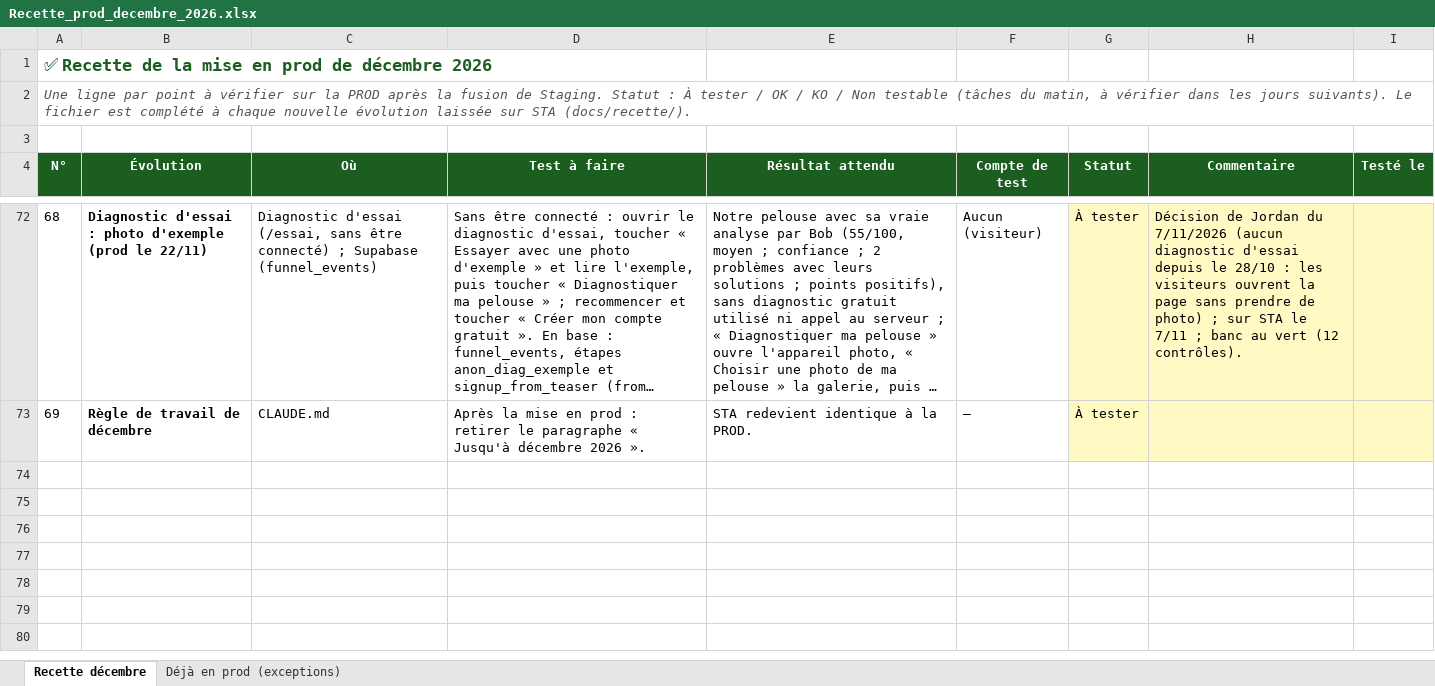
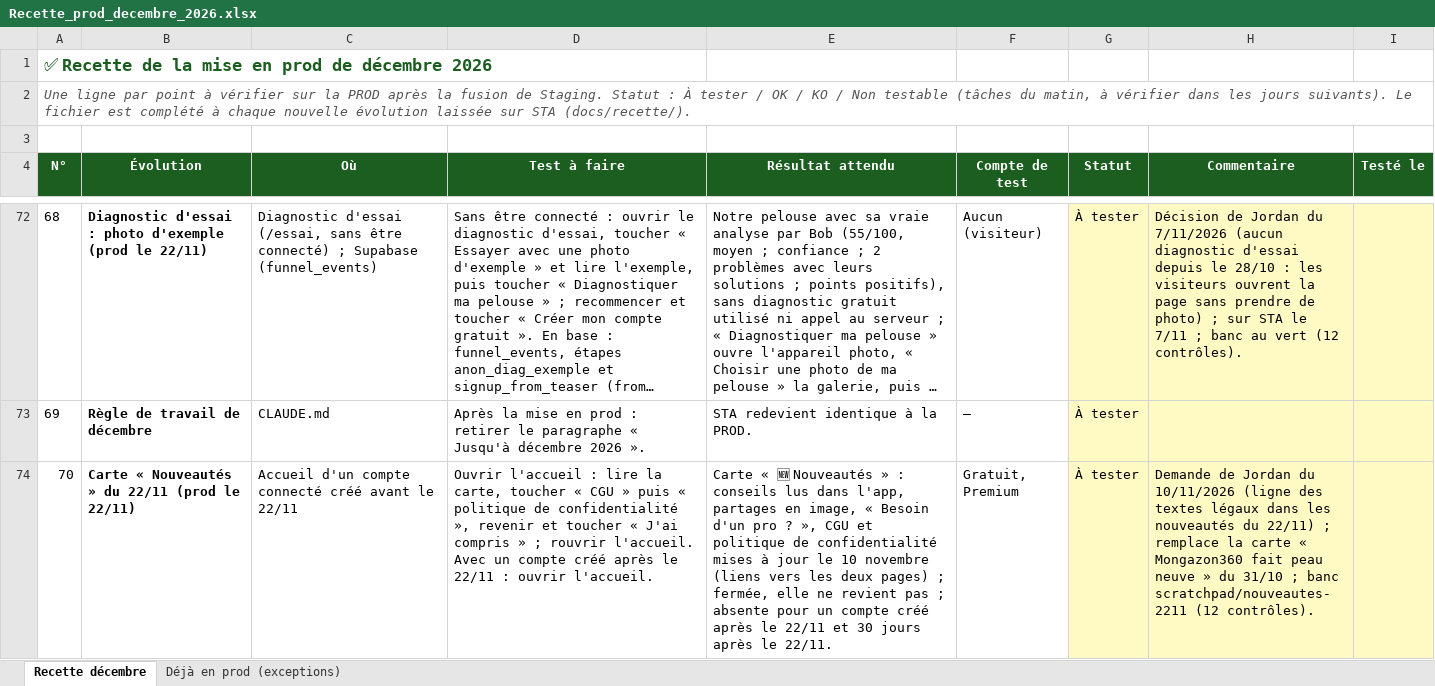
Before and after one commit to Joayilan68/greenkeeper, an Excel workbook: docs/recette/Recette_prod_decembre_2026.xlsx, sheet Recette décembre, drawn as a sheet; only a part is shown, gaps mark what is left out; long unchanged cells end in …; values as stored, in another font and other column widths than the file's, no borders; conditional formats not drawn; the diff names each change by its address in the sheet, - before the commit and + after, or states it on an @@ line.

```diff
--- a/docs/recette/Recette_prod_decembre_2026.xlsx (sheet Recette décembre)
+++ b/docs/recette/Recette_prod_decembre_2026.xlsx (sheet Recette décembre)
+row 74: 70 | Carte « Nouveautés » du 22/11 (prod le 22/11) | Accueil d'un compte connecté créé avant le 22/11 | Ouvrir l'accueil : lire la carte, toucher « CGU » puis « politique de confidentialité », revenir et toucher « J'ai compris » ; rouvrir l'accueil. Avec un compte créé après le 22/11 : ouvrir l'accueil. | Carte « 🆕 Nouveautés » : conseils lus dans l'app, partages en image, « Besoin d'un pro ? », CGU et politique de confidentialité mises à jour le 10 novembre (liens vers les deux pages) ; fermée, elle ne revient pas ; absente pour un compte créé après le 22/11 et 30 jours après le 22/11. | Gratuit, Premium | À tester | Demande de Jordan du 10/11/2026 (ligne des textes légaux dans les nouveautés du 22/11) ; remplace la carte « Mongazon360 fait peau neuve » du 31/10 ; banc scratchpad/nouveautes-2211 (12 contrôles).
```
Also changed, not shown: 4 other files.
